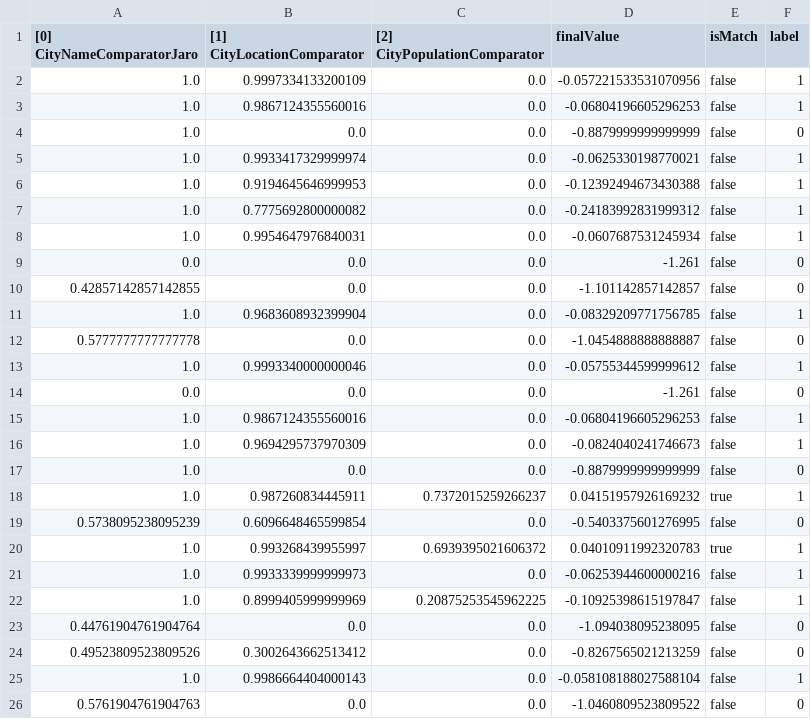
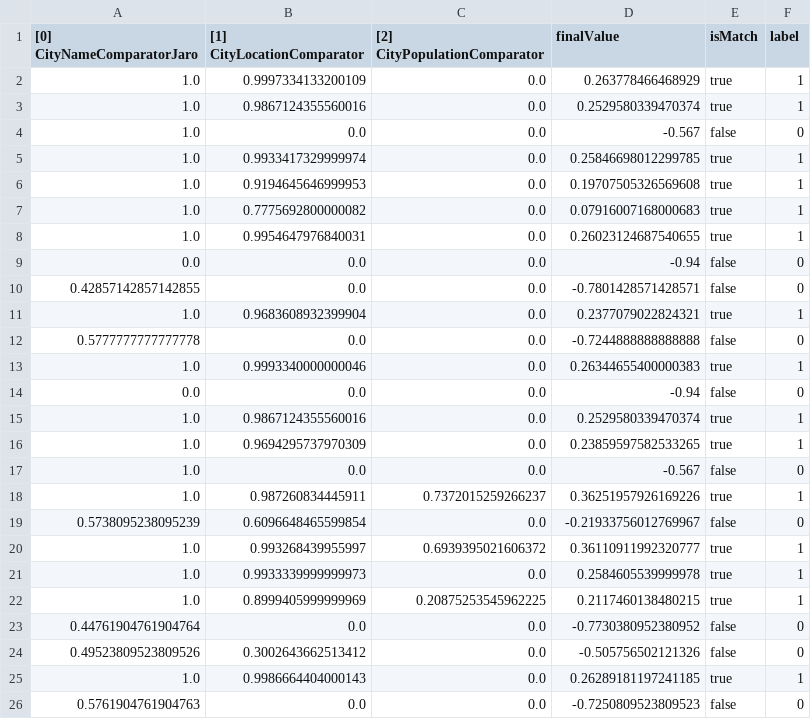
Before and after one commit to jd3v/wdi, a CSV file: usecase/wdiproject/output/optimisation/rm_maxmind2dbpedia.csv, drawn as a sheet; only a part is shown; the diff covers the shown part only.

```diff
--- a/usecase/wdiproject/output/optimisation/rm_maxmind2dbpedia.csv
+++ b/usecase/wdiproject/output/optimisation/rm_maxmind2dbpedia.csv
@@ -1,26 +1,26 @@
 "[0] CityNameComparatorJaro","[1] CityLocationComparator","[2] CityPopulationComparator","finalValue","isMatch","label"
-"1.0","0.9997334133200109","0.0","-0.057221533531070956","false","1"
-"1.0","0.9867124355560016","0.0","-0.06804196605296253","false","1"
-"1.0","0.0","0.0","-0.8879999999999999","false","0"
-"1.0","0.9933417329999974","0.0","-0.0625330198770021","false","1"
-"1.0","0.9194645646999953","0.0","-0.12392494673430388","false","1"
-"1.0","0.7775692800000082","0.0","-0.24183992831999312","false","1"
-"1.0","0.9954647976840031","0.0","-0.0607687531245934","false","1"
-"0.0","0.0","0.0","-1.261","false","0"
-"0.42857142857142855","0.0","0.0","-1.101142857142857","false","0"
-"1.0","0.9683608932399904","0.0","-0.08329209771756785","false","1"
-"0.5777777777777778","0.0","0.0","-1.0454888888888887","false","0"
-"1.0","0.9993340000000046","0.0","-0.05755344599999612","false","1"
-"0.0","0.0","0.0","-1.261","false","0"
-"1.0","0.9867124355560016","0.0","-0.06804196605296253","false","1"
-"1.0","0.9694295737970309","0.0","-0.0824040241746673","false","1"
-"1.0","0.0","0.0","-0.8879999999999999","false","0"
-"1.0","0.987260834445911","0.7372015259266237","0.04151957926169232","true","1"
-"0.5738095238095239","0.6096648465599854","0.0","-0.5403375601276995","false","0"
-"1.0","0.993268439955997","0.6939395021606372","0.04010911992320783","true","1"
-"1.0","0.9933339999999973","0.0","-0.06253944600000216","false","1"
-"1.0","0.8999405999999969","0.20875253545962225","-0.10925398615197847","false","1"
-"0.44761904761904764","0.0","0.0","-1.094038095238095","false","0"
-"0.49523809523809526","0.3002643662513412","0.0","-0.8267565021213259","false","0"
-"1.0","0.9986664404000143","0.0","-0.058108188027588104","false","1"
-"0.5761904761904763","0.0","0.0","-1.0460809523809522","false","0"
+"1.0","0.9997334133200109","0.0","0.263778466468929","true","1"
+"1.0","0.9867124355560016","0.0","0.2529580339470374","true","1"
+"1.0","0.0","0.0","-0.567","false","0"
+"1.0","0.9933417329999974","0.0","0.25846698012299785","true","1"
+"1.0","0.9194645646999953","0.0","0.19707505326569608","true","1"
+"1.0","0.7775692800000082","0.0","0.07916007168000683","true","1"
+"1.0","0.9954647976840031","0.0","0.26023124687540655","true","1"
+"0.0","0.0","0.0","-0.94","false","0"
+"0.42857142857142855","0.0","0.0","-0.7801428571428571","false","0"
+"1.0","0.9683608932399904","0.0","0.2377079022824321","true","1"
+"0.5777777777777778","0.0","0.0","-0.7244888888888888","false","0"
+"1.0","0.9993340000000046","0.0","0.26344655400000383","true","1"
+"0.0","0.0","0.0","-0.94","false","0"
+"1.0","0.9867124355560016","0.0","0.2529580339470374","true","1"
+"1.0","0.9694295737970309","0.0","0.23859597582533265","true","1"
+"1.0","0.0","0.0","-0.567","false","0"
+"1.0","0.987260834445911","0.7372015259266237","0.36251957926169226","true","1"
+"0.5738095238095239","0.6096648465599854","0.0","-0.21933756012769967","false","0"
+"1.0","0.993268439955997","0.6939395021606372","0.36110911992320777","true","1"
+"1.0","0.9933339999999973","0.0","0.2584605539999978","true","1"
+"1.0","0.8999405999999969","0.20875253545962225","0.2117460138480215","true","1"
+"0.44761904761904764","0.0","0.0","-0.7730380952380952","false","0"
+"0.49523809523809526","0.3002643662513412","0.0","-0.505756502121326","false","0"
+"1.0","0.9986664404000143","0.0","0.26289181197241185","true","1"
+"0.5761904761904763","0.0","0.0","-0.7250809523809523","false","0"
```
Also changed, not shown: 104 edited cells elsewhere in this file, usecase/wdiproject/output/optimisation/rm_geonames2dbpedia.csv, usecase/wdiproject/output/optimisation/rm_geonames2maxmind.csv, 7 other files.
